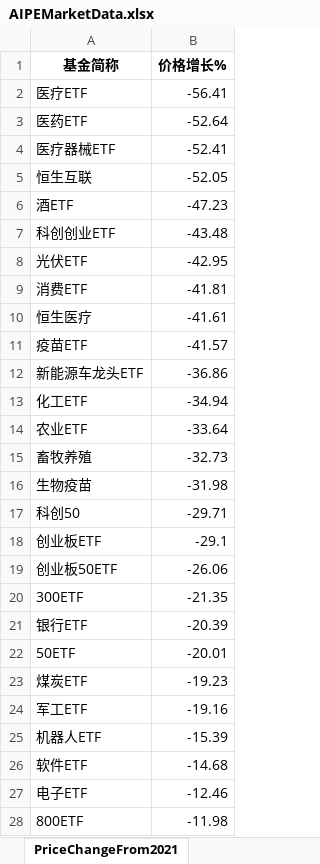
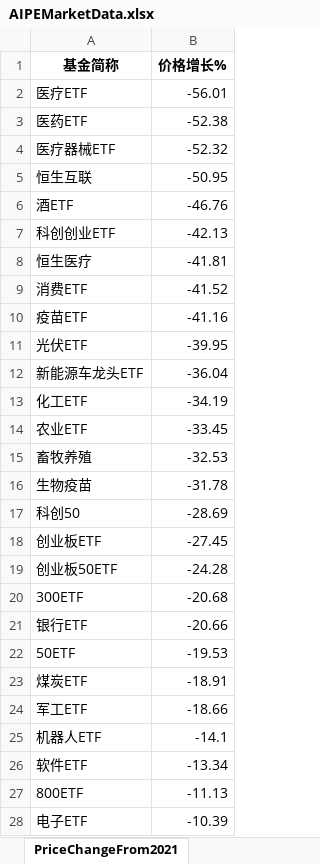
Before and after one commit to digital-era/AIPEMarketDashboard, an Excel workbook: AIPEMarketData.xlsx, sheet PriceChangeFrom2021, drawn as a sheet; only a part is shown; values as stored, in another font and other column widths than the file's, no borders; removed rows and columns are numbered as before the commit, all else as after; the diff covers the shown part only; the diff names each change by its address in the sheet, - before the commit and + after, or states it on an @@ line.

```diff
--- a/AIPEMarketData.xlsx (sheet PriceChangeFrom2021)
+++ b/AIPEMarketData.xlsx (sheet PriceChangeFrom2021)
-B2 (价格增长%): -56.41
+B2 (价格增长%): -56.01
-B3 (价格增长%): -52.64
+B3 (价格增长%): -52.38
-B4 (价格增长%): -52.41
+B4 (价格增长%): -52.32
-B5 (价格增长%): -52.05
+B5 (价格增长%): -50.95
-B6 (价格增长%): -47.23
+B6 (价格增长%): -46.76
-B7 (价格增长%): -43.48
+B7 (价格增长%): -42.13
-row 8: 光伏ETF | -42.95
-row 9: 消费ETF | -41.81
-B8 (价格增长%): -41.61
+B8 (价格增长%): -41.81
+row 9: 消费ETF | -41.52
-B10 (价格增长%): -41.57
+B10 (价格增长%): -41.16
+row 11: 光伏ETF | -39.95
-B12 (价格增长%): -36.86
+B12 (价格增长%): -36.04
-B13 (价格增长%): -34.94
+B13 (价格增长%): -34.19
-B14 (价格增长%): -33.64
+B14 (价格增长%): -33.45
-B15 (价格增长%): -32.73
+B15 (价格增长%): -32.53
-B16 (价格增长%): -31.98
+B16 (价格增长%): -31.78
-B17 (价格增长%): -29.71
+B17 (价格增长%): -28.69
-B18 (价格增长%): -29.1
+B18 (价格增长%): -27.45
-B19 (价格增长%): -26.06
+B19 (价格增长%): -24.28
-B20 (价格增长%): -21.35
+B20 (价格增长%): -20.68
-B21 (价格增长%): -20.39
+B21 (价格增长%): -20.66
-B22 (价格增长%): -20.01
+B22 (价格增长%): -19.53
-B23 (价格增长%): -19.23
+B23 (价格增长%): -18.91
-B24 (价格增长%): -19.16
+B24 (价格增长%): -18.66
-B25 (价格增长%): -15.39
+B25 (价格增长%): -14.1
-B26 (价格增长%): -14.68
+B26 (价格增长%): -13.34
-row 27: 电子ETF | -12.46
-B27 (价格增长%): -11.98
+B27 (价格增长%): -11.13
+row 28: 电子ETF | -10.39
```
Also changed, not shown: 9 added rows, 9 removed rows and 23 edited cells elsewhere in this sheet, sheet DistributeHotIndustry, sheet PriceThisYearChange, sheet ShareThisYearChange, sheet TopStockInTopPotScore, sheet TopStockIn5DaysMainFund, sheet ShareChangeFrom2021, 7 more sheets, 1 other file.
